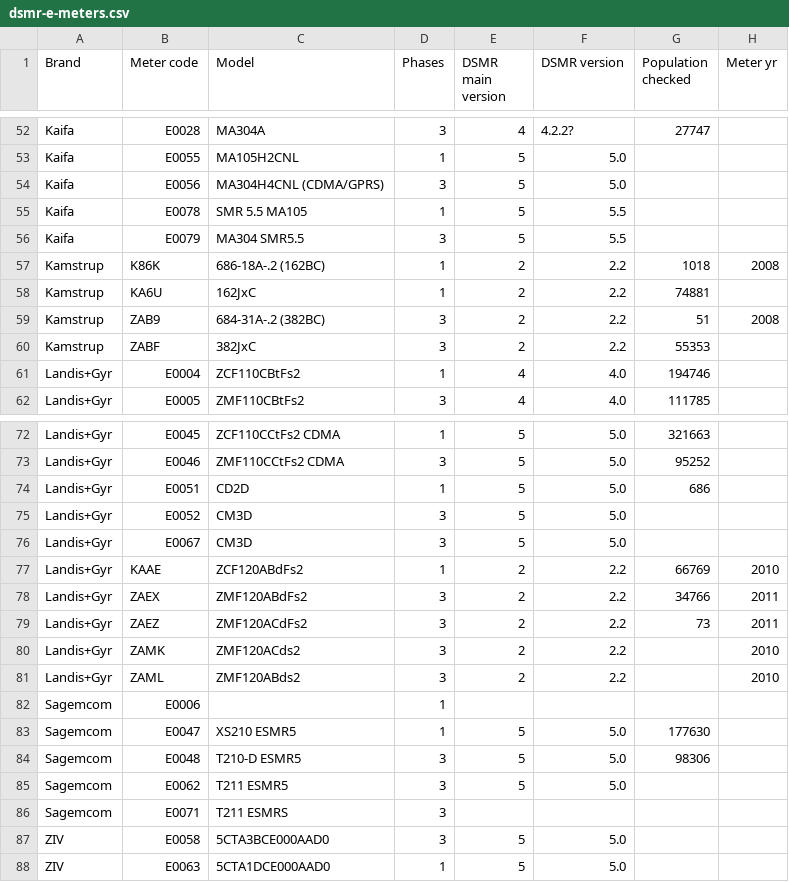
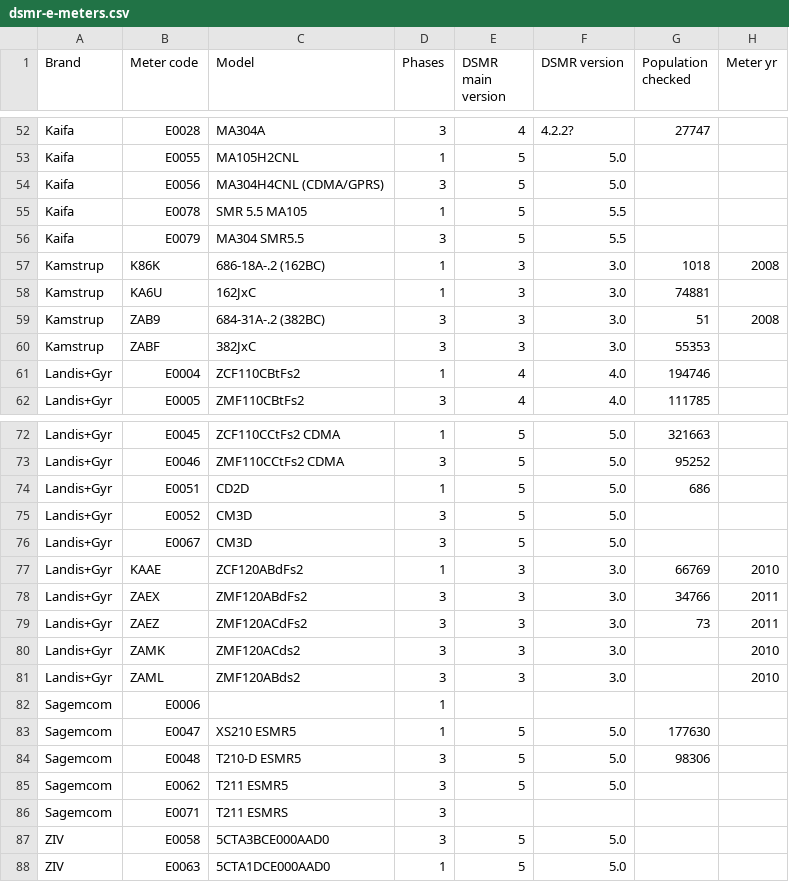
Before and after one commit to energietransitie/dsmr-info, a CSV file: dsmr-e-meters.csv, drawn as a sheet; only a part is shown, gaps mark what is left out; the diff covers the shown part only; the diff names each change by its address in the sheet, - before the commit and + after, or states it on an @@ line.

Commit message:
update DSMR2.2 to 3.0 til 2.2 proven; added E0066

```diff
--- a/dsmr-e-meters.csv
+++ b/dsmr-e-meters.csv
-E57:E60 (DSMR main version): 2
+E57:E60 (DSMR main version): 3
-F57:F60 (DSMR version): 2.2
+F57:F60 (DSMR version): 3.0
-E77:E81 (DSMR main version): 2
+E77:E81 (DSMR main version): 3
-F77:F81 (DSMR version): 2.2
+F77:F81 (DSMR version): 3.0
```
Also changed, not shown: 1 added row, 1 removed row and 50 edited cells elsewhere in this file.
